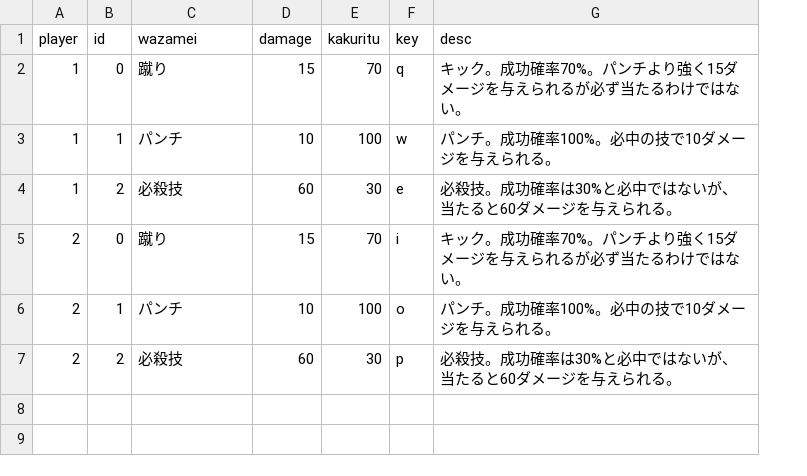
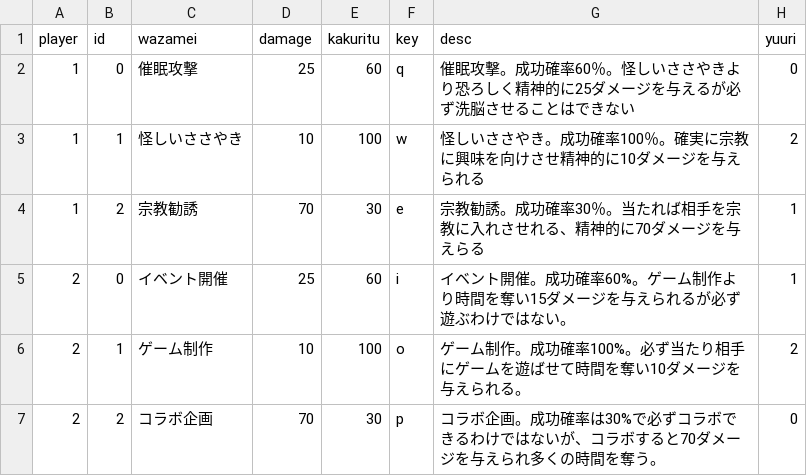
Before and after one commit to irinaka-robodone/fighting-game, a CSV file: waza.csv, drawn as a sheet; the diff names each change by its address in the sheet, - before the commit and + after, or states it on an @@ line.

Commit message:
update waza system

```diff
--- a/waza.csv
+++ b/waza.csv
+column H (yuuri), rows 2-7: 0 | 2 | 1 | 1 | 2 | 0
-C2 (wazamei): 蹴り
+C2 (wazamei): 催眠攻撃
-D2 (damage): 15
+D2 (damage): 25
-E2 (kakuritu): 70
+E2 (kakuritu): 60
-G2 (desc): キック。成功確率70%。パンチより強く15ダメージを与えられるが必ず当たるわけではない。
+G2 (desc): 催眠攻撃。成功確率60％。怪しいささやきより恐ろしく精神的に25ダメージを与えるが必ず洗脳させることはできない
-C3 (wazamei): パンチ
+C3 (wazamei): 怪しいささやき
-G3 (desc): パンチ。成功確率100%。必中の技で10ダメージを与えられる。
+G3 (desc): 怪しいささやき。成功確率100％。確実に宗教に興味を向けさせ精神的に10ダメージを与えられる
-C4 (wazamei): 必殺技
+C4 (wazamei): 宗教勧誘
-D4 (damage): 60
+D4 (damage): 70
-G4 (desc): 必殺技。成功確率は30%と必中ではないが、当たると60ダメージを与えられる。
+G4 (desc): 宗教勧誘。成功確率30％。当たれば相手を宗教に入れさせれる、精神的に70ダメージを与えらる
-C5 (wazamei): 蹴り
+C5 (wazamei): イベント開催
-D5 (damage): 15
+D5 (damage): 25
-E5 (kakuritu): 70
+E5 (kakuritu): 60
-G5 (desc): キック。成功確率70%。パンチより強く15ダメージを与えられるが必ず当たるわけでは…
+G5 (desc): イベント開催。成功確率60%。ゲーム制作より時間を奪い15ダメージを与えられるが必ず遊ぶわけでは…
-C6 (wazamei): パンチ
+C6 (wazamei): ゲーム制作
-G6 (desc): パンチ。成功確率100%。必中の技で10ダメージを与えられる。
+G6 (desc): ゲーム制作。成功確率100%。必ず当たり相手にゲームを遊ばせて時間を奪い10ダメージを与えられる。
-C7 (wazamei): 必殺技
+C7 (wazamei): コラボ企画
-D7 (damage): 60
+D7 (damage): 70
-G7 (desc): 必殺技。成功確率は30%と必中ではないが、当たると60ダメージを与えられる。
+G7 (desc): コラボ企画。成功確率は30%で必ずコラボできるわけではないが、コラボすると70ダメージを与えられ多くの時間を奪う。
```
Also changed, not shown: 2 other files.
